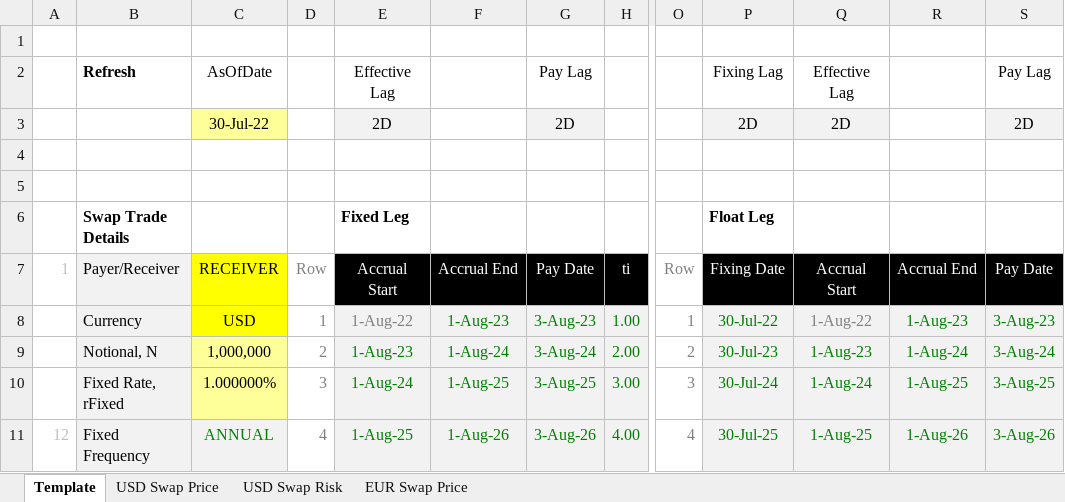
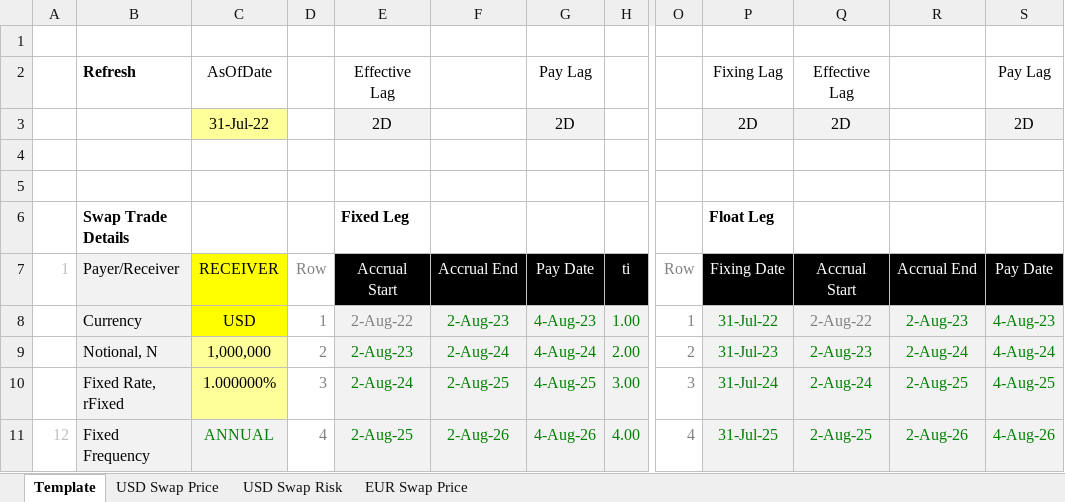
Before and after one commit to nburgessx/SwapsBook, an Excel workbook: 08 Swap Case Studies/SwapCaseStudies.xlsm, sheet Template, drawn as a sheet; only a part is shown, gaps mark what is left out; values as stored, in another font and other column widths than the file's, no borders; charts and pictures not drawn; the diff covers the shown part only; the diff names each change by its address in the sheet, - before the commit and + after, or states it on an @@ line.

```diff
--- a/08 Swap Case Studies/SwapCaseStudies.xlsm (sheet Template)
+++ b/08 Swap Case Studies/SwapCaseStudies.xlsm (sheet Template)
-C3: 30-Jul-22
+C3: 31-Jul-22
-E8: 1-Aug-22
+E8: 2-Aug-22
-F8: 1-Aug-23
+F8: 2-Aug-23
-G8: 3-Aug-23
+G8: 4-Aug-23
-P8: 30-Jul-22
+P8: 31-Jul-22
-Q8: 1-Aug-22
+Q8: 2-Aug-22
-R8: 1-Aug-23
+R8: 2-Aug-23
-S8: 3-Aug-23
+S8: 4-Aug-23
-E9: 1-Aug-23
+E9: 2-Aug-23
-F9: 1-Aug-24
+F9: 2-Aug-24
-G9: 3-Aug-24
+G9: 4-Aug-24
-P9: 30-Jul-23
+P9: 31-Jul-23
-Q9: 1-Aug-23
+Q9: 2-Aug-23
-R9: 1-Aug-24
+R9: 2-Aug-24
-S9: 3-Aug-24
+S9: 4-Aug-24
-E10: 1-Aug-24
+E10: 2-Aug-24
-F10: 1-Aug-25
+F10: 2-Aug-25
-G10: 3-Aug-25
+G10: 4-Aug-25
-P10: 30-Jul-24
+P10: 31-Jul-24
-Q10: 1-Aug-24
+Q10: 2-Aug-24
-R10: 1-Aug-25
+R10: 2-Aug-25
-S10: 3-Aug-25
+S10: 4-Aug-25
-E11: 1-Aug-25
+E11: 2-Aug-25
-F11: 1-Aug-26
+F11: 2-Aug-26
-G11: 3-Aug-26
+G11: 4-Aug-26
-P11: 30-Jul-25
+P11: 31-Jul-25
-Q11: 1-Aug-25
+Q11: 2-Aug-25
-R11: 1-Aug-26
+R11: 2-Aug-26
-S11: 3-Aug-26
+S11: 4-Aug-26
```
Also changed, not shown: 112 edited cells elsewhere in this sheet, sheet USD Swap Risk, sheet USD Swap Price, sheet EUR Swap Price, charts or pictures.
